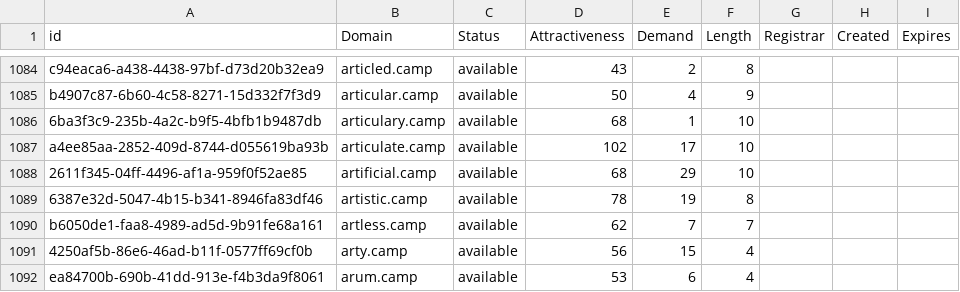
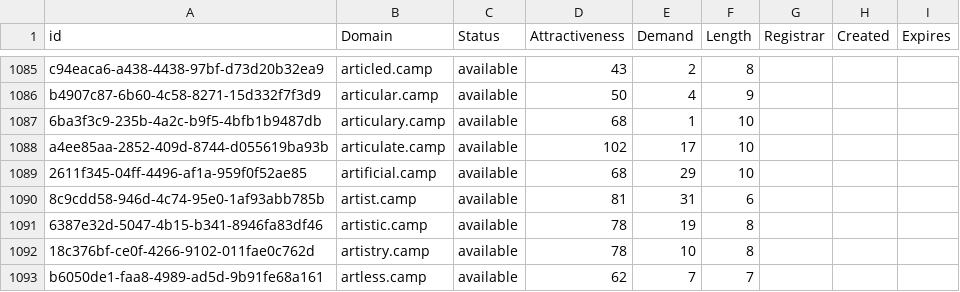
Before and after one commit to UniqueDomains/camp-oneword-domains, a CSV file: camp.csv, drawn as a sheet; only a part is shown, gaps mark what is left out; the shorter side is filled out with more unchanged rows; the diff covers the shown part only.

Commit message:
Domains update

```diff
--- a/camp.csv
+++ b/camp.csv
@@ -1088,3 +1089,5 @@ a4ee85aa-2852-409d-8744-d055619ba93b,articulate.camp,available,102,17,10,,,
 2611f345-04ff-4496-af1a-959f0f52ae85,artificial.camp,available,68,29,10,,,
+8c9cdd58-946d-4c74-95e0-1af93abb785b,artist.camp,available,81,31,6,,,
 6387e32d-5047-4b15-b341-8946fa83df46,artistic.camp,available,78,19,8,,,
+18c376bf-ce0f-4266-9102-011fae0c762d,artistry.camp,available,78,10,8,,,
 b6050de1-faa8-4989-ad5d-9b91fe68a161,artless.camp,available,62,7,7,,,
```
Also changed, not shown: 21 added rows and 29 edited cells elsewhere in this file, 2 other files.
